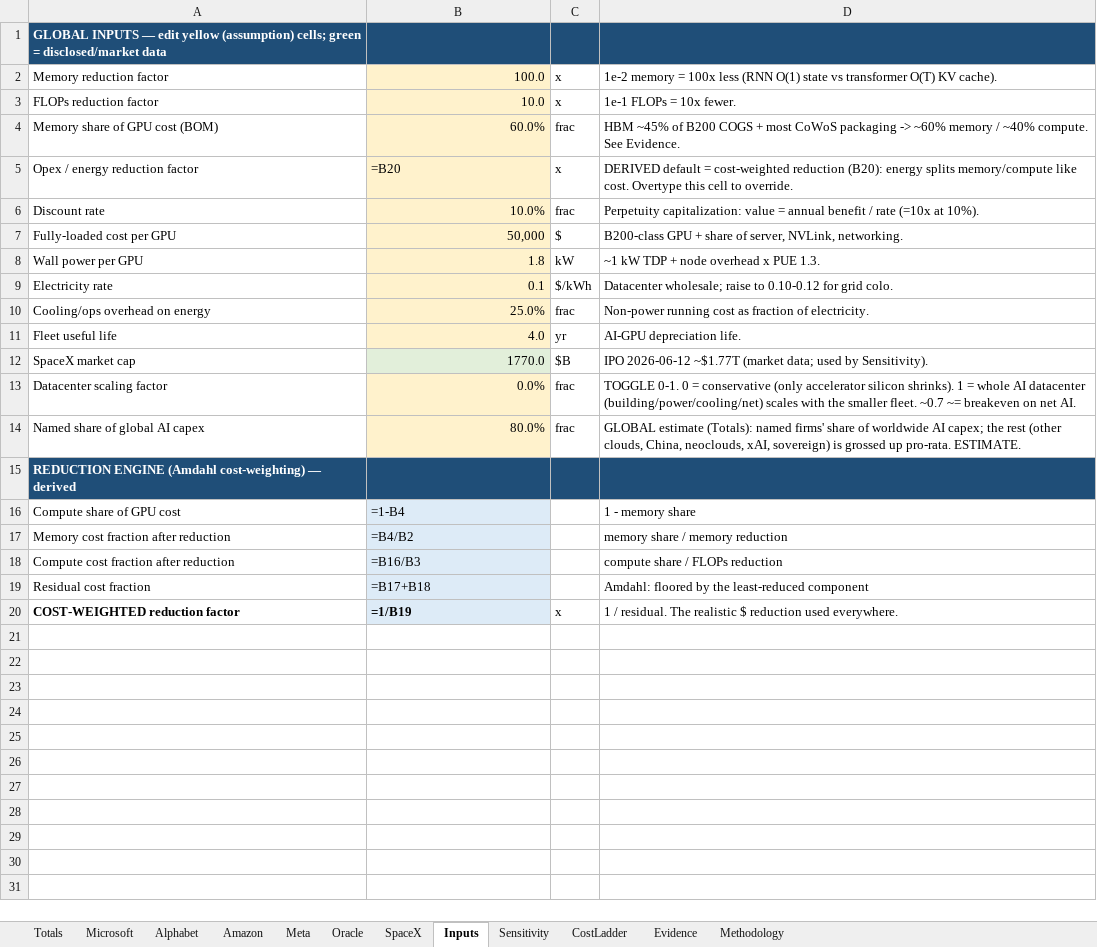
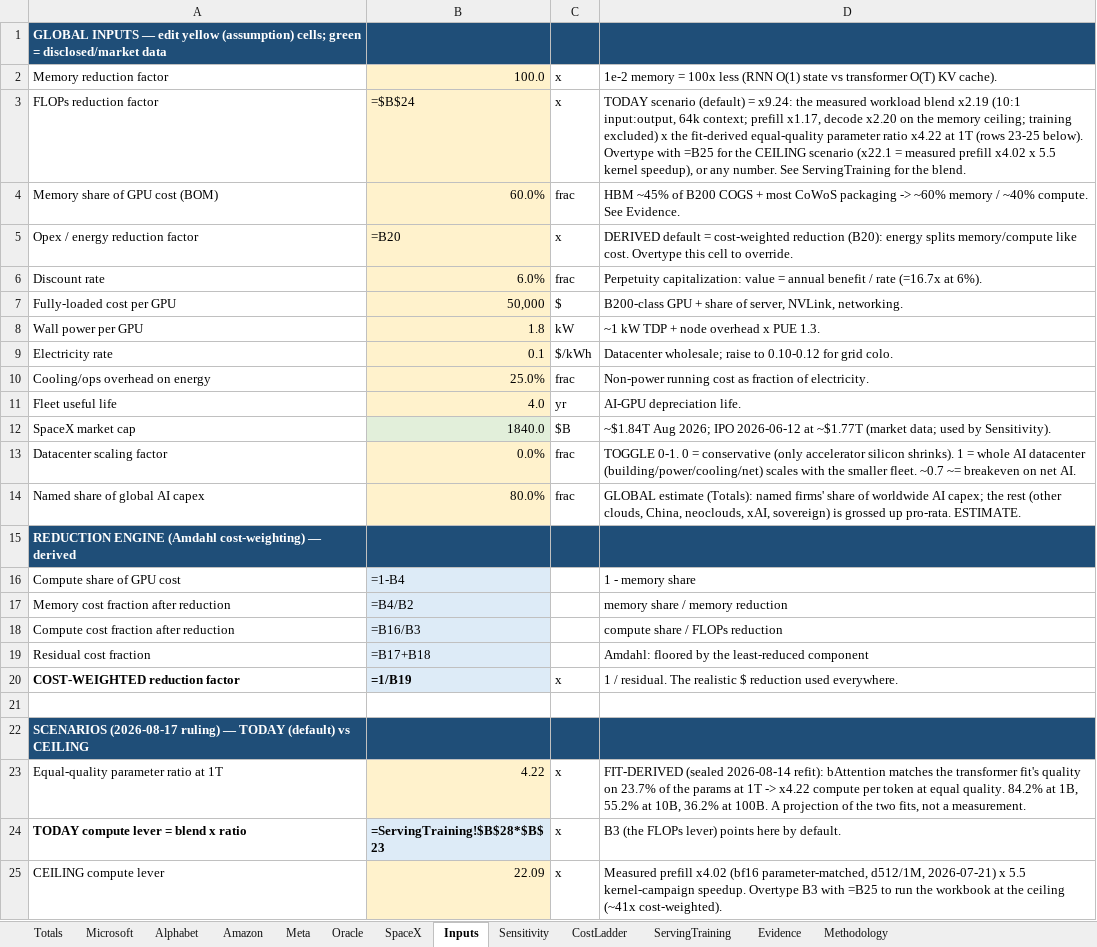
Before and after one commit to fberl/ai-capex-efficiency-model, an Excel workbook: AI_Capex_Efficiency.xlsx, sheet Inputs, drawn as a sheet; values as stored, in another font and other column widths than the file's, no borders; formulas without a stored value are shown as written; the diff names each change by its address in the sheet, - before the commit and + after, or states it on an @@ line.

Commit message:
Two-scenario model: Today (quality-matched x9.24) vs Ceiling (prefill x22.1)
- Scenarios cut from five presets to Today / Ceiling (2026-08-17 ruling):
  Today = measured serving blend x2.19 x equal-quality parameter ratio at the
  deployment scale (x4.22 at 1T) = x9.24 -> ~20x cost-weighted; Ceiling =
  measured prefill x4.02 x 5.5 kernel-campaign speedup = x22.1 -> ~41x.
- Deployment-scale slider trimmed to 1B-1T (default 1T).
- Discount rate 10% -> 6%; SpaceX market cap 1770 -> 1840.
- Market caps refreshed (Alphabet 4250, Amazon 2830, Meta 1490, Oracle 433);
  FY26 capex updates (Amazon 220, Oracle 55.7 actual, Meta 137.5).
- Sidebar de-verbosed; long derivations live in the Methodology tab.
- Workbook: transformer decode now uses the measured 1/context law; Inputs
  carries the Today/Ceiling scenario block; stale 10%-era numbers fixed.
- Blend crossover corrections (training share ~0.06, 100:1@8k x0.28).

```diff
--- a/AI_Capex_Efficiency.xlsx (sheet Inputs)
+++ b/AI_Capex_Efficiency.xlsx (sheet Inputs)
+sheet tab: ServingTraining
-B3: 10.0
+B3: =$B$24
-D3: 1e-1 FLOPs = 10x fewer.
+D3: TODAY scenario (default) = x9.24: the measured workload blend x2.19 (10:1 input:output, 64k context; prefill x1.17, decode x2.20 on the memory ceiling; training excluded) x the fit-derived equal-quality parameter ratio x4.22 at 1T (rows 23-25 below). Overtype with =B25 for the CEILING scenario (x22.1 = measured prefill x4.02 x 5.5 kernel speedup), or any number. See ServingTraining for the blend.
-B6: 10.0%
+B6: 6.0%
-D6: …/ rate (=10x at 10%).
+D6: …/ rate (=16.7x at 6%).
-B12: 1770.0
+B12: 1840.0
-D12: IPO 2026-06-12 ~$1.77T (market…
+D12: ~$1.84T Aug 2026; IPO 2026-06-12 at ~$1.77T (market…
+row 21: (empty)
+row 22: SCENARIOS (2026-08-17 ruling) — TODAY (default) vs CEILING
+row 23: Equal-quality parameter ratio at 1T | 4.22 | x | FIT-DERIVED (sealed 2026-08-14 refit): bAttention matches the transformer fit's quality on 23.7% of the params at 1T -> x4.22 compute per token at equal quality. 84.2% at 1B, 55.2% at 10B, 36.2% at 100B. A projection of the two fits, not a measurement.
+row 24: TODAY compute lever = blend x ratio | =ServingTraining!$B$28*$B$23 | x | B3 (the FLOPs lever) points here by default.
+row 25: CEILING compute lever | 22.09 | x | Measured prefill x4.02 (bf16 parameter-matched, d512/1M, 2026-07-21) x 5.5 kernel-campaign speedup. Overtype B3 with =B25 to run the workbook at the ceiling (~41x cost-weighted).
```
Also changed, not shown: sheet Sensitivity, sheet Methodology, sheet Oracle, sheet Amazon, sheet Meta, sheet SpaceX, 3 more sheets, 5 other files.
